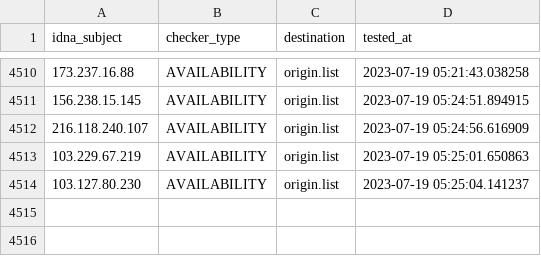
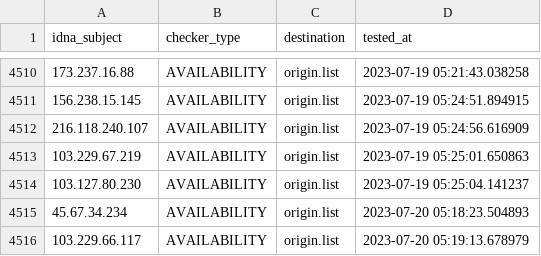
Before and after one commit to bigdargon/hostsVN-IP-dead-hosts, a CSV file: .pyfunceble/inactive.csv, drawn as a sheet; only a part is shown, gaps mark what is left out.

```diff
--- a/.pyfunceble/inactive.csv
+++ b/.pyfunceble/inactive.csv
@@ -4514 +4514,3 @@ idna_subject,checker_type,destination,tested_at
 103.127.80.230,AVAILABILITY,origin.list,2023-07-19 05:25:04.141237
+45.67.34.234,AVAILABILITY,origin.list,2023-07-20 05:18:23.504893
+103.229.66.117,AVAILABILITY,origin.list,2023-07-20 05:19:13.678979
```
Also changed, not shown: 11 other files.
